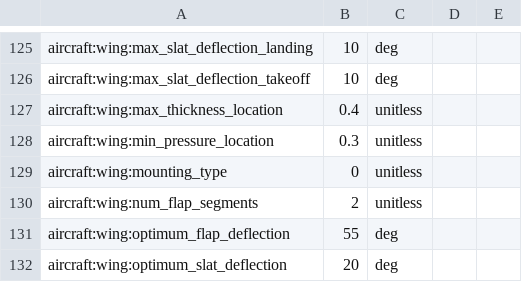
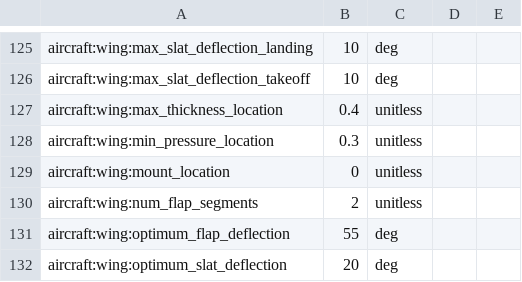
Before and after one commit to OpenMDAO/Aviary, a CSV file: aviary/models/test_aircraft/aircraft_for_bench_FwGm.csv, drawn as a sheet; only a part is shown, gaps mark what is left out.

Commit message:
rename Aircraft.Wing.MOUNTING_TYPE to Aircraft.Wing.MOUNT_LOCATION because it is wing location on fuselage between 0 and 1.

```diff
--- a/aviary/models/test_aircraft/aircraft_for_bench_FwGm.csv
+++ b/aviary/models/test_aircraft/aircraft_for_bench_FwGm.csv
@@ -128,3 +128,3 @@ aircraft:wing:max_thickness_location,0.4,unitless
 aircraft:wing:min_pressure_location,0.3,unitless
-aircraft:wing:mounting_type,0,unitless
+aircraft:wing:mount_location,0,unitless
 aircraft:wing:num_flap_segments,2,unitless
```
Also changed, not shown: aviary/models/test_aircraft/aircraft_for_bench_GwFm.csv, aviary/models/test_aircraft/aircraft_for_bench_GwGm.csv, 13 other files.
